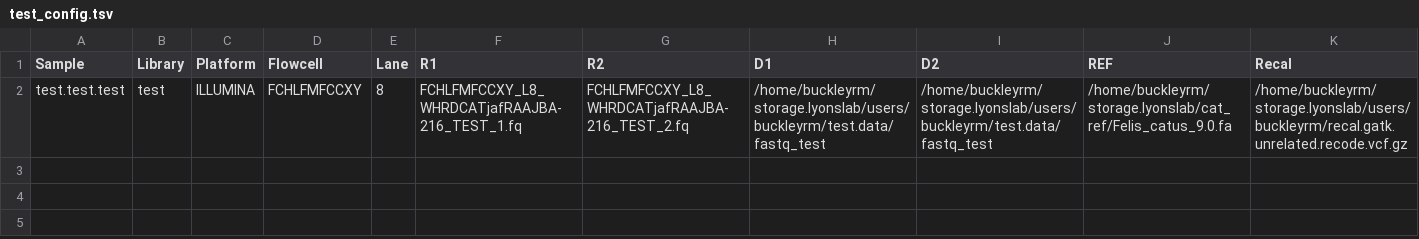
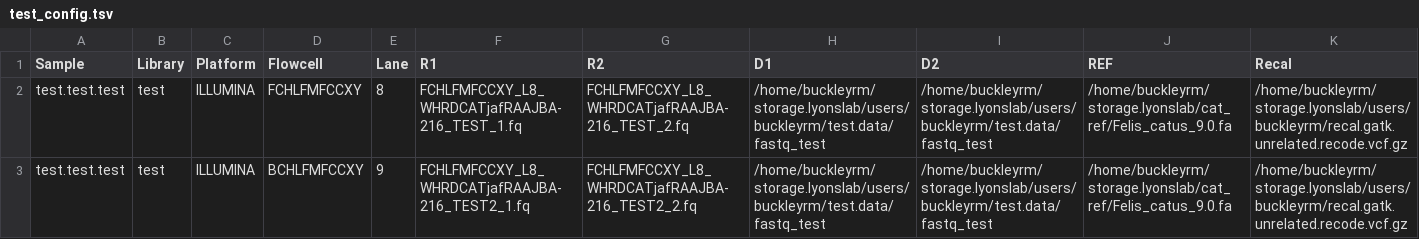
Before and after one commit to ReubenBuck/batch_GATK_workflow, a TSV file: test_data/test_config.tsv, drawn as a sheet; only a part is shown; rows hold the shown columns only; the diff names each change by its address in the sheet, - before the commit and + after, or states it on an @@ line.

```diff
--- a/test_data/test_config.tsv
+++ b/test_data/test_config.tsv
+row 3: test.test.test | test | ILLUMINA | BCHLFMFCCXY | 9 | FCHLFMFCCXY_L8_WHRDCATjafRAAJBA-216_TEST2_1.fq | FCHLFMFCCXY_L8_WHRDCATjafRAAJBA-216_TEST2_2.fq | /home/buckleyrm/storage.lyonslab/users/buckleyrm/test.data/fastq_test | /home/buckleyrm/storage.lyonslab/users/buckleyrm/test.data/fastq_test | /home/buckleyrm/storage.lyonslab/cat_ref/Felis_catus_9.0.fa | /home/buckleyrm/storage.lyonslab/users/buckleyrm/recal.gatk.unrelated.recode.vcf.gz
```
Also changed, not shown: 4 other files.
